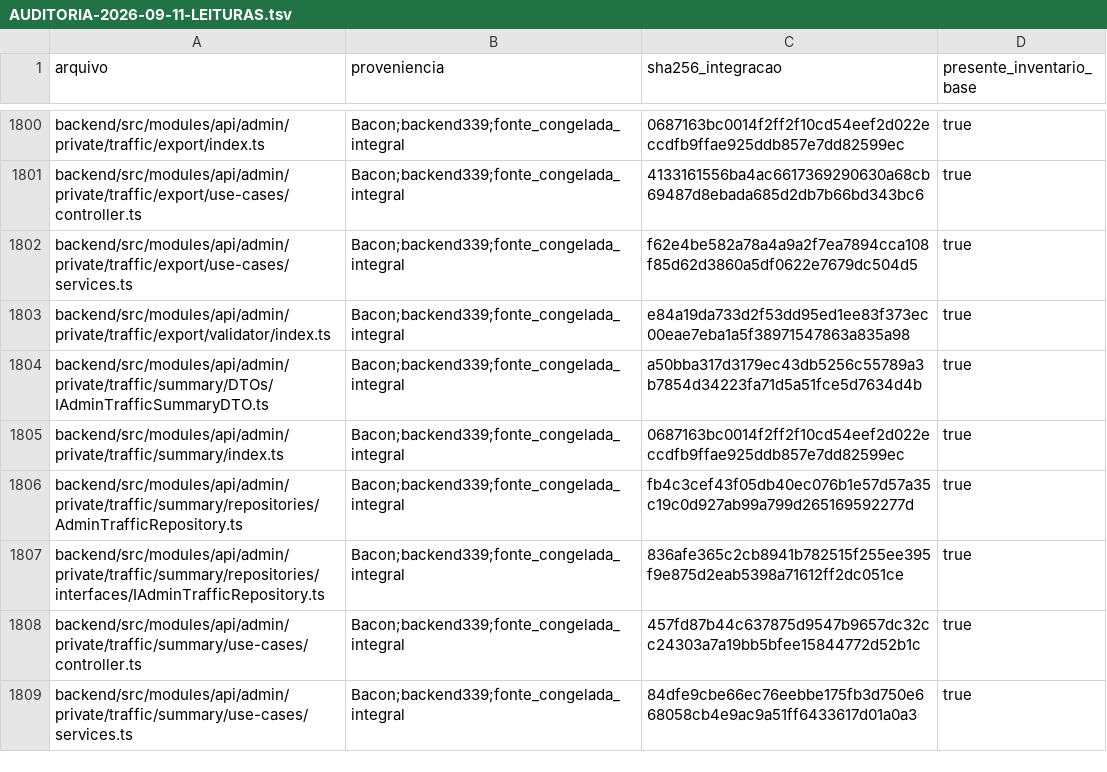
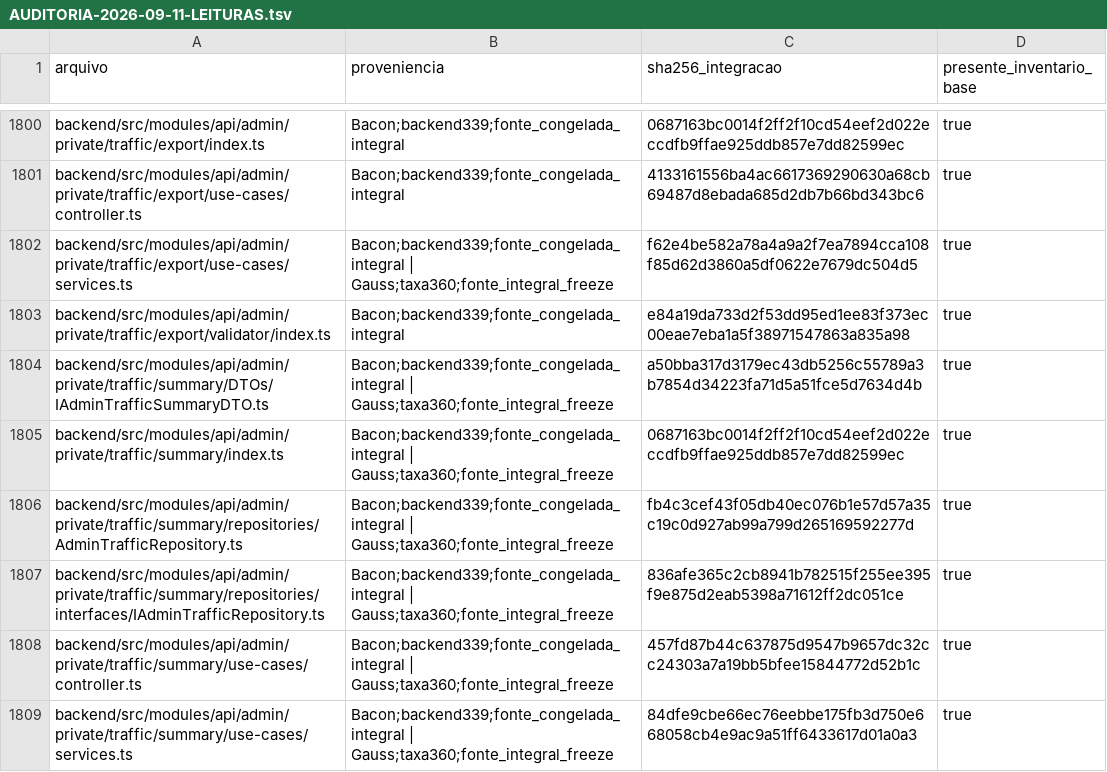
Before and after one commit to lectum-software/lectum-ecosystem, a TSV file: _product/AUDITORIA-2026-09-11-LEITURAS.tsv, drawn as a sheet; only a part is shown, gaps mark what is left out; the diff covers the shown part only.

Commit message:
fix(audit): alinhar universo da taxa de acoes

```diff
--- a/_product/AUDITORIA-2026-09-11-LEITURAS.tsv
+++ b/_product/AUDITORIA-2026-09-11-LEITURAS.tsv
@@ -1801,9 +1801,9 @@ backend/src/modules/api/admin/private/traffic/export/index.ts	Bacon;backend339;f
 backend/src/modules/api/admin/private/traffic/export/use-cases/controller.ts	Bacon;backend339;fonte_congelada_integral	4133161556ba4ac6617369290630a68cb69487d8ebada685d2db7b66bd343bc6	true
-backend/src/modules/api/admin/private/traffic/export/use-cases/services.ts	Bacon;backend339;fonte_congelada_integral	f62e4be582a78a4a9a2f7ea7894cca108f85d62d3860a5df0622e7679dc504d5	true
+backend/src/modules/api/admin/private/traffic/export/use-cases/services.ts	Bacon;backend339;fonte_congelada_integral | Gauss;taxa360;fonte_integral_freeze	f62e4be582a78a4a9a2f7ea7894cca108f85d62d3860a5df0622e7679dc504d5	true
 backend/src/modules/api/admin/private/traffic/export/validator/index.ts	Bacon;backend339;fonte_congelada_integral	e84a19da733d2f53dd95ed1ee83f373ec00eae7eba1a5f38971547863a835a98	true
-backend/src/modules/api/admin/private/traffic/summary/DTOs/IAdminTrafficSummaryDTO.ts	Bacon;backend339;fonte_congelada_integral	a50bba317d3179ec43db5256c55789a3b7854d34223fa71d5a51fce5d7634d4b	true
-backend/src/modules/api/admin/private/traffic/summary/index.ts	Bacon;backend339;fonte_congelada_integral	0687163bc0014f2ff2f10cd54eef2d022eccdfb9ffae925ddb857e7dd82599ec	true
-backend/src/modules/api/admin/private/traffic/summary/repositories/AdminTrafficRepository.ts	Bacon;backend339;fonte_congelada_integral	fb4c3cef43f05db40ec076b1e57d57a35c19c0d927ab99a799d265169592277d	true
-backend/src/modules/api/admin/private/traffic/summary/repositories/interfaces/IAdminTrafficRepository.ts	Bacon;backend339;fonte_congelada_integral	836afe365c2cb8941b782515f255ee395f9e875d2eab5398a71612ff2dc051ce	true
-backend/src/modules/api/admin/private/traffic/summary/use-cases/controller.ts	Bacon;backend339;fonte_congelada_integral	457fd87b44c637875d9547b9657dc32cc24303a7a19bb5bfee15844772d52b1c	true
-backend/src/modules/api/admin/private/traffic/summary/use-cases/services.ts	Bacon;backend339;fonte_congelada_integral	84dfe9cbe66ec76eebbe175fb3d750e668058cb4e9ac9a51ff6433617d01a0a3	true
+backend/src/modules/api/admin/private/traffic/summary/DTOs/IAdminTrafficSummaryDTO.ts	Bacon;backend339;fonte_congelada_integral | Gauss;taxa360;fonte_integral_freeze	a50bba317d3179ec43db5256c55789a3b7854d34223fa71d5a51fce5d7634d4b	true
+backend/src/modules/api/admin/private/traffic/summary/index.ts	Bacon;backend339;fonte_congelada_integral | Gauss;taxa360;fonte_integral_freeze	0687163bc0014f2ff2f10cd54eef2d022eccdfb9ffae925ddb857e7dd82599ec	true
+backend/src/modules/api/admin/private/traffic/summary/repositories/AdminTrafficRepository.ts	Bacon;backend339;fonte_congelada_integral | Gauss;taxa360;fonte_integral_freeze	fb4c3cef43f05db40ec076b1e57d57a35c19c0d927ab99a799d265169592277d	true
+backend/src/modules/api/admin/private/traffic/summary/repositories/interfaces/IAdminTrafficRepository.ts	Bacon;backend339;fonte_congelada_integral | Gauss;taxa360;fonte_integral_freeze	836afe365c2cb8941b782515f255ee395f9e875d2eab5398a71612ff2dc051ce	true
+backend/src/modules/api/admin/private/traffic/summary/use-cases/controller.ts	Bacon;backend339;fonte_congelada_integral | Gauss;taxa360;fonte_integral_freeze	457fd87b44c637875d9547b9657dc32cc24303a7a19bb5bfee15844772d52b1c	true
+backend/src/modules/api/admin/private/traffic/summary/use-cases/services.ts	Bacon;backend339;fonte_congelada_integral | Gauss;taxa360;fonte_integral_freeze	84dfe9cbe66ec76eebbe175fb3d750e668058cb4e9ac9a51ff6433617d01a0a3	true
```
Also changed, not shown: 1 added row and 15 edited cells elsewhere in this file, 13 other files.
